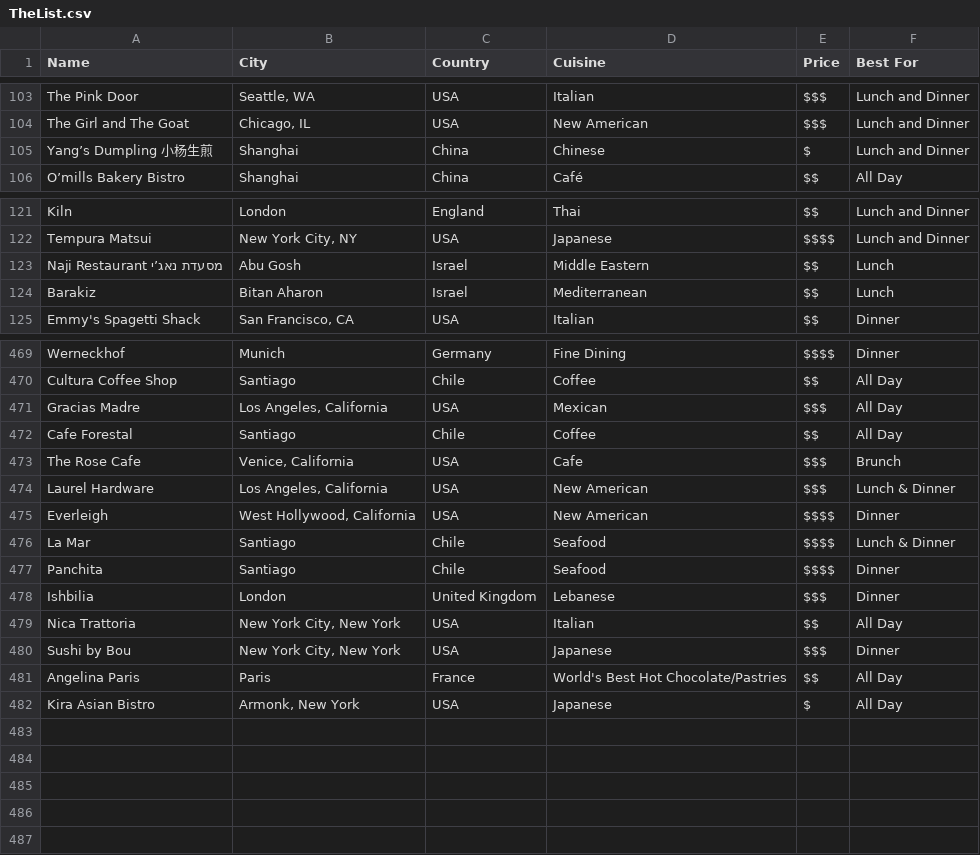
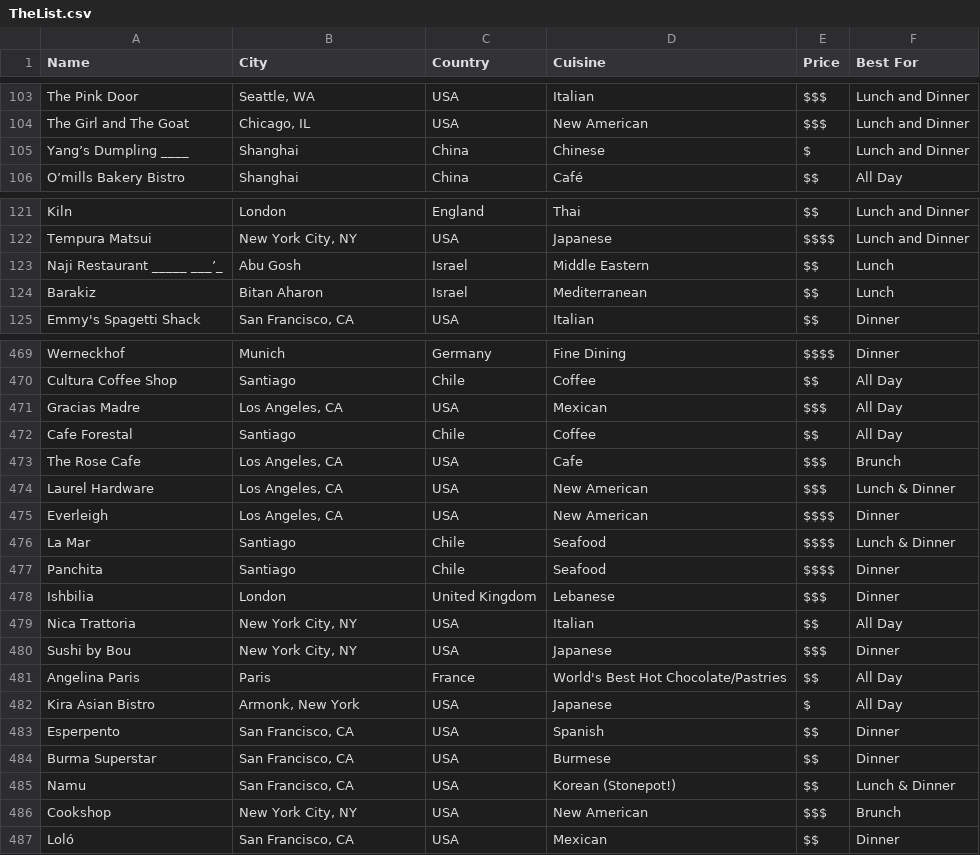
Before and after one commit to sfeld/sfeld.github.io, a CSV file: TheList.csv, drawn as a sheet; only a part is shown, gaps mark what is left out; the diff covers the shown part only.

Commit message:
new spots

```diff
--- a/TheList.csv
+++ b/TheList.csv
@@ -104,3 +104,3 @@ The Pink Door,"Seattle, WA",USA,Italian,$$$,Lunch and Dinner
 The Girl and The Goat,"Chicago, IL",USA,New American,$$$,Lunch and Dinner
-Yang’s Dumpling 小杨生煎,Shanghai,China,Chinese,$,Lunch and Dinner
+Yang’s Dumpling ____,Shanghai,China,Chinese,$,Lunch and Dinner
 O’mills Bakery Bistro,Shanghai,China,Café,$$,All Day
@@ -122,3 +122,3 @@ Kiln,London,England,Thai,$$,Lunch and Dinner
 Tempura Matsui,"New York City, NY",USA,Japanese,$$$$,Lunch and Dinner
-Naji Restaurant מסעדת נאג’י,Abu Gosh,Israel,Middle Eastern,$$,Lunch
+Naji Restaurant _____ ___’_,Abu Gosh,Israel,Middle Eastern,$$,Lunch
 Barakiz,Bitan Aharon,Israel,Mediterranean,$$,Lunch
@@ -470,7 +470,7 @@ Werneckhof,Munich,Germany,Fine Dining,$$$$,Dinner
 Cultura Coffee Shop,Santiago,Chile,Coffee,$$,All Day
-Gracias Madre,"Los Angeles, California",USA,Mexican,$$$,All Day
+Gracias Madre,"Los Angeles, CA",USA,Mexican,$$$,All Day
 Cafe Forestal,Santiago,Chile,Coffee,$$,All Day
-The Rose Cafe,"Venice, California",USA,Cafe,$$$,Brunch
-Laurel Hardware,"Los Angeles, California",USA,New American,$$$,Lunch & Dinner
-Everleigh,"West Hollywood, California",USA,New American,$$$$,Dinner
+The Rose Cafe,"Los Angeles, CA",USA,Cafe,$$$,Brunch
+Laurel Hardware,"Los Angeles, CA",USA,New American,$$$,Lunch & Dinner
+Everleigh,"Los Angeles, CA",USA,New American,$$$$,Dinner
 La Mar,Santiago,Chile,Seafood,$$$$,Lunch & Dinner
@@ -478,5 +478,10 @@ Panchita,Santiago,Chile,Seafood,$$$$,Dinner
 Ishbilia,London,United Kingdom,Lebanese,$$$,Dinner
-Nica Trattoria,"New York City, New York",USA,Italian,$$,All Day
-Sushi by Bou,"New York City, New York",USA,Japanese,$$$,Dinner
+Nica Trattoria,"New York City, NY",USA,Italian,$$,All Day
+Sushi by Bou,"New York City, NY",USA,Japanese,$$$,Dinner
 Angelina Paris,Paris,France,World's Best Hot Chocolate/Pastries,$$,All Day
 Kira Asian Bistro,"Armonk, New York",USA,Japanese,$,All Day
+Esperpento,"San Francisco, CA",USA,Spanish,$$,Dinner
+Burma Superstar,"San Francisco, CA",USA,Burmese,$$,Dinner
+Namu,"San Francisco, CA",USA,Korean (Stonepot!),$$,Lunch & Dinner
+Cookshop,"New York City, NY",USA,New American,$$$,Brunch
+Loló,"San Francisco, CA",USA,Mexican,$$,Dinner
```
Also changed, not shown: 3 edited cells elsewhere in this file.
